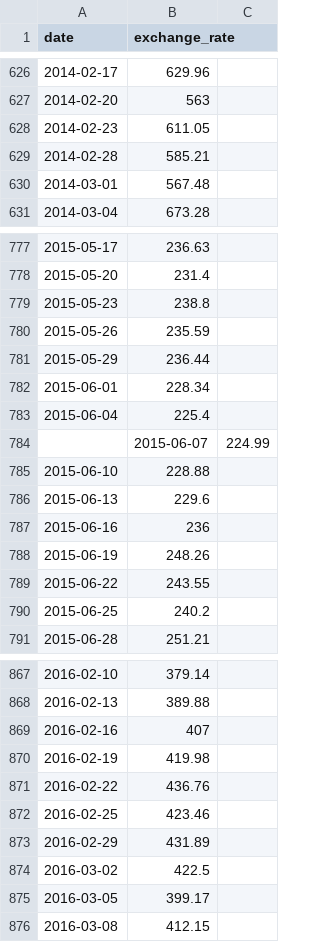
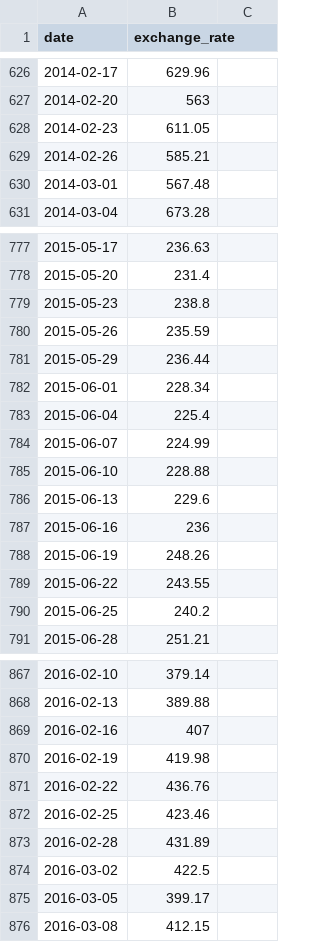
Before and after one commit to rimarque/CPP-Modules, a CSV file: CPP09/ex00/data.csv, drawn as a sheet; only a part is shown, gaps mark what is left out.

```diff
--- a/CPP09/ex00/data.csv
+++ b/CPP09/ex00/data.csv
@@ -628,3 +628,3 @@ date,exchange_rate
 2014-02-23,611.05
-2014-02-28,585.21
+2014-02-26,585.21
 2014-03-01,567.48
@@ -783,3 +783,3 @@ date,exchange_rate
 2015-06-04,225.4
-,2015-06-07,224.99
+2015-06-07,224.99
 2015-06-10,228.88
@@ -872,3 +872,3 @@ date,exchange_rate
 2016-02-25,423.46
-2016-02-29,431.89
+2016-02-28,431.89
 2016-03-02,422.5
```
Also changed, not shown: 3 other files.
